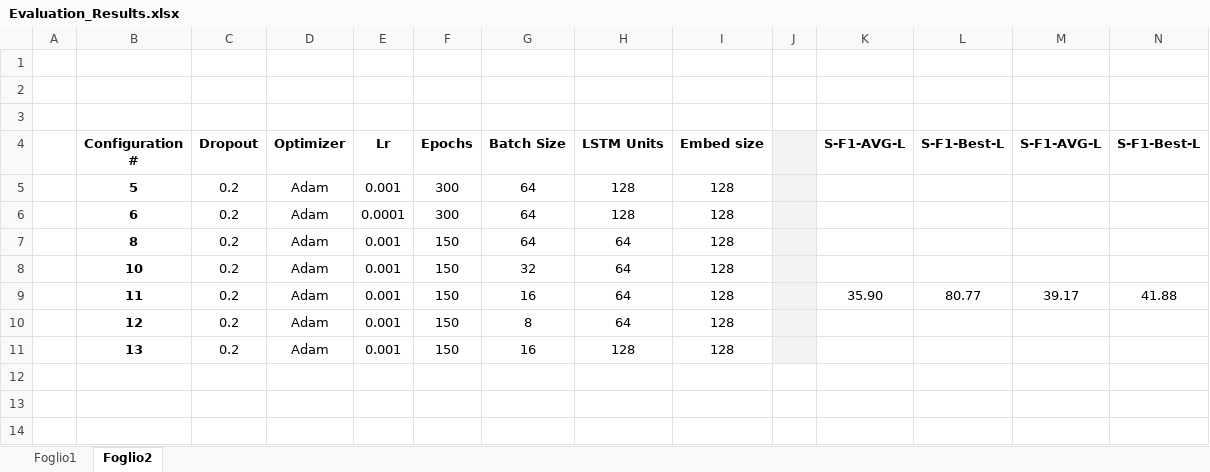
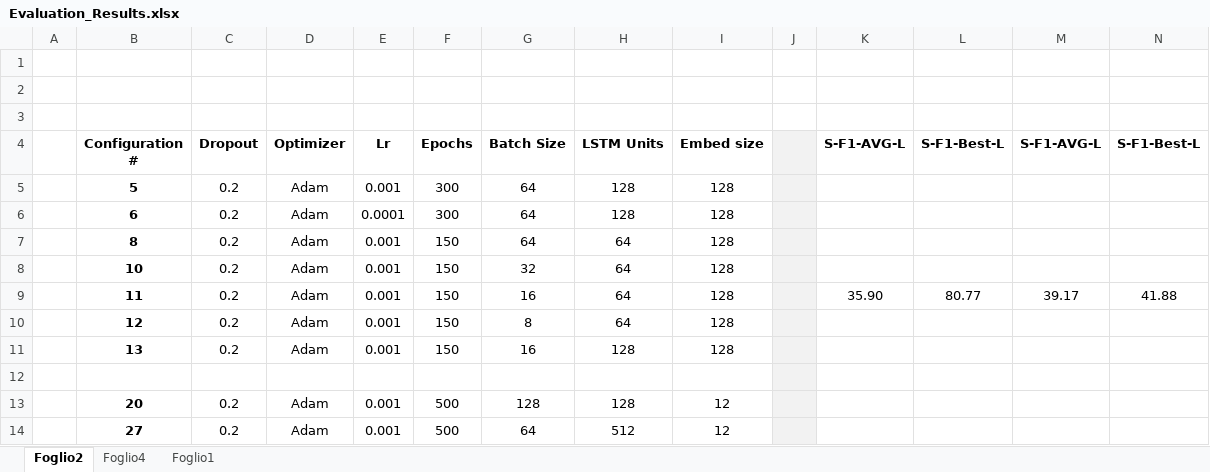
Before and after one commit to Sprea22/NeuralCaptiongSystem_Model-Dataset, an Excel workbook: Evaluation_Results.xlsx, sheet Foglio2, drawn as a sheet; values as stored, in another font and other column widths than the file's, no borders; the diff names each change by its address in the sheet, - before the commit and + after, or states it on an @@ line.

```diff
--- a/Evaluation_Results.xlsx (sheet Foglio2)
+++ b/Evaluation_Results.xlsx (sheet Foglio2)
+sheet tab: Foglio4
@@ sheet tab order changed: Foglio2 | Foglio4 | Foglio1 @@
+row 12: (empty)
+row 13:  | 20 | 0.2 | Adam | 0.001 | 500 | 128 | 128 | 12
+row 14:  | 27 | 0.2 | Adam | 0.001 | 500 | 64 | 512 | 12
```
Also changed, not shown: sheet Foglio1, Dataset/Captions collection/v4_test_captions_collection.xlsx, Dataset/Captions collection/v4_train_captions_collection.xlsx, 18 other files.
